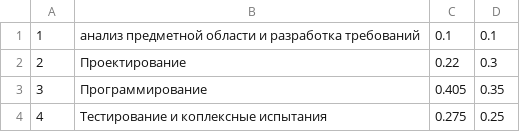
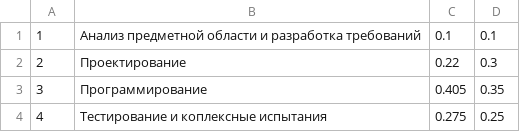
Before and after one commit to MaximKozlyuk/SoftwareEconomics, a CSV file: src/lab3/life_circle_stage.csv, drawn as a sheet.

```diff
--- a/src/lab3/life_circle_stage.csv
+++ b/src/lab3/life_circle_stage.csv
@@ -1,2 +1,2 @@
-1,анализ предметной области и разработка требований,0.1,0.1
+1,Анализ предметной области и разработка требований,0.1,0.1
 2,Проектирование,0.22,0.3
```
Also changed, not shown: 1 other file.
